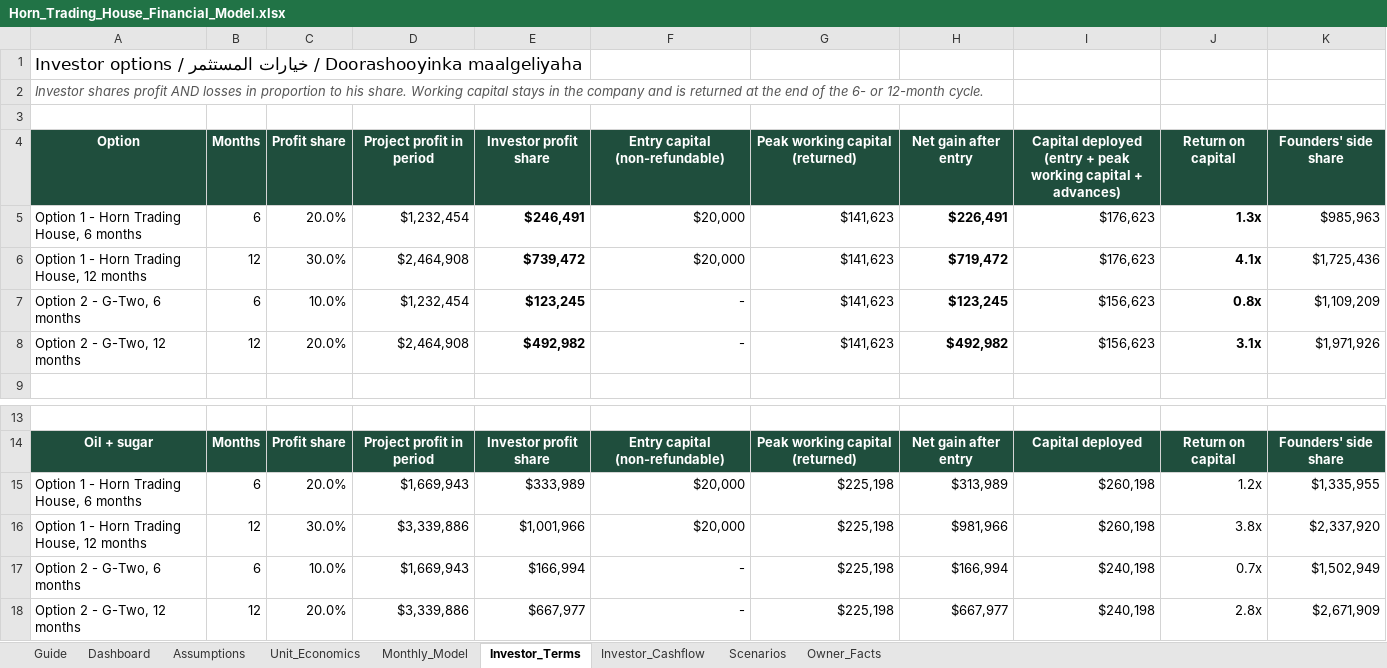
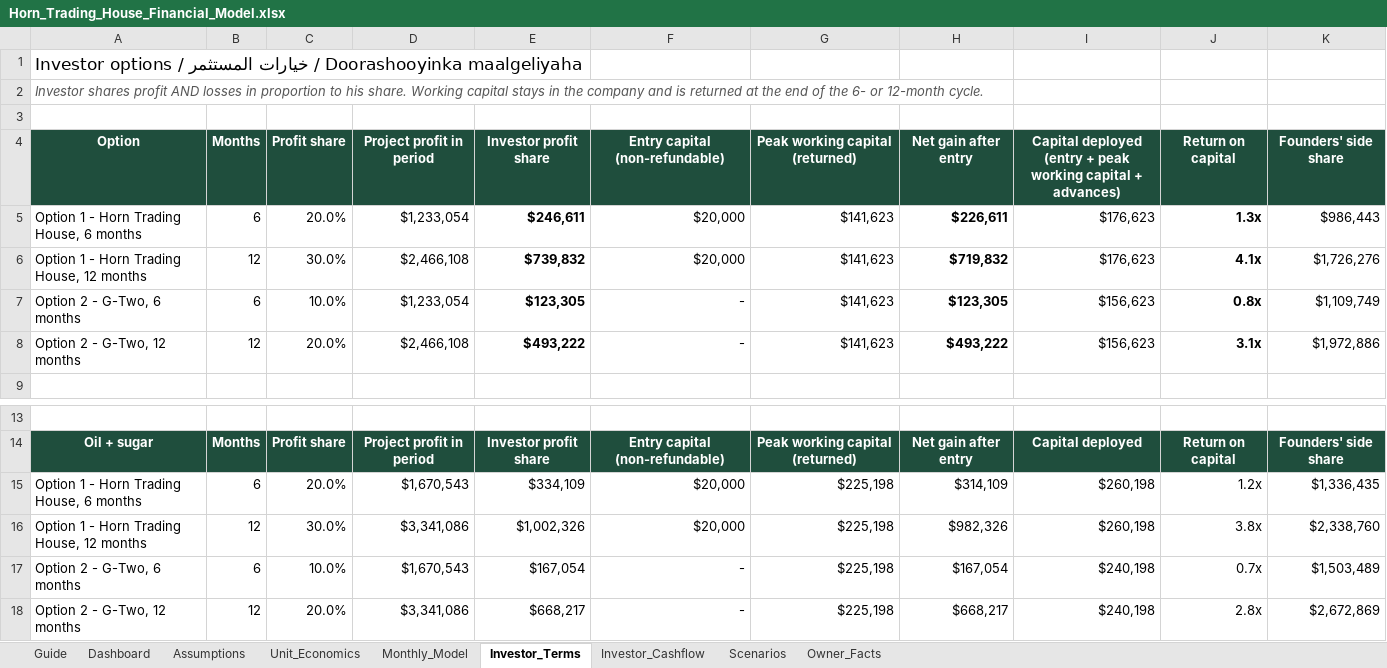
Before and after one commit to grislandapp-eng/greenoz, an Excel workbook: feasibility/Horn_Trading_House_Financial_Model.xlsx, sheet Investor_Terms, drawn as a sheet; only a part is shown, gaps mark what is left out; values as stored, in another font and other column widths than the file's, no borders; the diff names each change by its address in the sheet, - before the commit and + after, or states it on an @@ line.

```diff
--- a/feasibility/Horn_Trading_House_Financial_Model.xlsx (sheet Investor_Terms)
+++ b/feasibility/Horn_Trading_House_Financial_Model.xlsx (sheet Investor_Terms)
-D5 (Project profit in period): $1,232,454
+D5 (Project profit in period): $1,233,054
-E5 (Investor profit share): $246,491
+E5 (Investor profit share): $246,611
-H5 (Net gain after entry): $226,491
+H5 (Net gain after entry): $226,611
-K5 (Founders' side share): $985,963
+K5 (Founders' side share): $986,443
-D6 (Project profit in period): $2,464,908
+D6 (Project profit in period): $2,466,108
-E6 (Investor profit share): $739,472
+E6 (Investor profit share): $739,832
-H6 (Net gain after entry): $719,472
+H6 (Net gain after entry): $719,832
-K6 (Founders' side share): $1,725,436
+K6 (Founders' side share): $1,726,276
-D7 (Project profit in period): $1,232,454
+D7 (Project profit in period): $1,233,054
-E7 (Investor profit share): $123,245
+E7 (Investor profit share): $123,305
-H7 (Net gain after entry): $123,245
+H7 (Net gain after entry): $123,305
-K7 (Founders' side share): $1,109,209
+K7 (Founders' side share): $1,109,749
-D8 (Project profit in period): $2,464,908
+D8 (Project profit in period): $2,466,108
-E8 (Investor profit share): $492,982
+E8 (Investor profit share): $493,222
-H8 (Net gain after entry): $492,982
+H8 (Net gain after entry): $493,222
-K8 (Founders' side share): $1,971,926
+K8 (Founders' side share): $1,972,886
-D15 (Project profit in period): $1,669,943
+D15 (Project profit in period): $1,670,543
-E15 (Investor profit share): $333,989
+E15 (Investor profit share): $334,109
-H15 (Net gain after entry): $313,989
+H15 (Net gain after entry): $314,109
-K15 (Founders' side share): $1,335,955
+K15 (Founders' side share): $1,336,435
-D16 (Project profit in period): $3,339,886
+D16 (Project profit in period): $3,341,086
-E16 (Investor profit share): $1,001,966
+E16 (Investor profit share): $1,002,326
-H16 (Net gain after entry): $981,966
+H16 (Net gain after entry): $982,326
-K16 (Founders' side share): $2,337,920
+K16 (Founders' side share): $2,338,760
-D17 (Project profit in period): $1,669,943
+D17 (Project profit in period): $1,670,543
-E17 (Investor profit share): $166,994
+E17 (Investor profit share): $167,054
-H17 (Net gain after entry): $166,994
+H17 (Net gain after entry): $167,054
-K17 (Founders' side share): $1,502,949
+K17 (Founders' side share): $1,503,489
-D18 (Project profit in period): $3,339,886
+D18 (Project profit in period): $3,341,086
-E18 (Investor profit share): $667,977
+E18 (Investor profit share): $668,217
-H18 (Net gain after entry): $667,977
+H18 (Net gain after entry): $668,217
-K18 (Founders' side share): $2,671,909
+K18 (Founders' side share): $2,672,869
```
Also changed, not shown: sheet Monthly_Model, sheet Scenarios, sheet Investor_Cashflow, sheet Dashboard, sheet Assumptions, sheet Owner_Facts, 1 more sheet, formulas that keep their value, feasibility/Investor_Financial_Model.xlsx, 11 other files.
